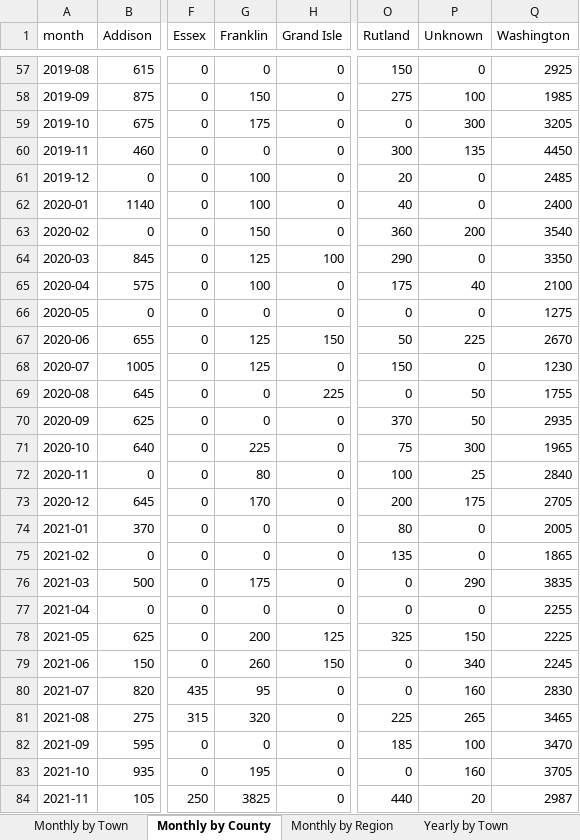
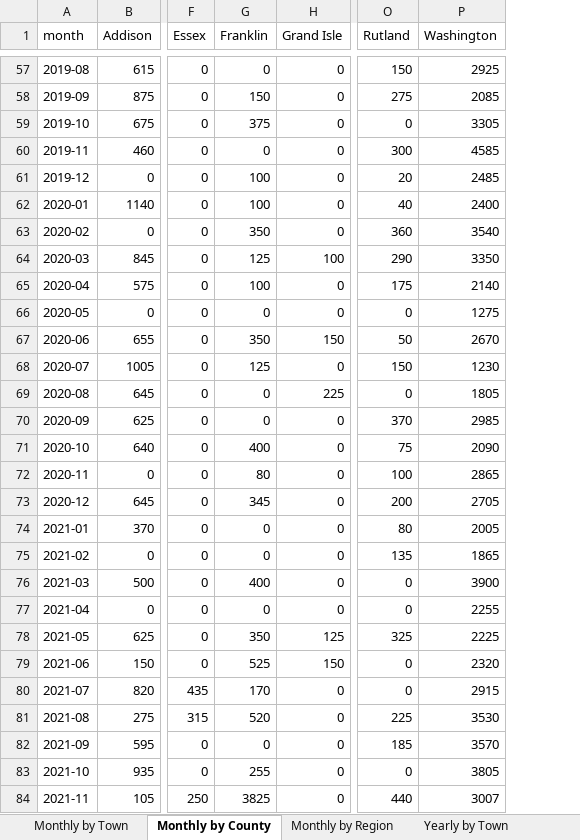
Before and after one commit to burnssargent-eng/blackbear_dashboard, an Excel workbook: oil_collection_report.xlsx, sheet Monthly by County, drawn as a sheet; only a part is shown, gaps mark what is left out; values as stored, in another font and other column widths than the file's, no borders; removed rows and columns are numbered as before the commit, all else as after; the diff covers the shown part only; the diff names each change by its address in the sheet, - before the commit and + after, or states it on an @@ line.

```diff
--- a/oil_collection_report.xlsx (sheet Monthly by County)
+++ b/oil_collection_report.xlsx (sheet Monthly by County)
-column P (Unknown), rows 57-84: 0 | 100 | 300 | 135 | 0 | 0 | 200 | 0 | 40 | 0 | 225 | 0 | 50 | 50 | 300 | 25 | 175 | 0 | 0 | 290 | 0 | 150 | 340 | 160 | 265 | 100 | 160 | 20
-P58 (Washington): 1985
+P58 (Washington): 2085
-G59 (Franklin): 175
+G59 (Franklin): 375
-P59 (Washington): 3205
+P59 (Washington): 3305
-P60 (Washington): 4450
+P60 (Washington): 4585
-G63 (Franklin): 150
+G63 (Franklin): 350
-P65 (Washington): 2100
+P65 (Washington): 2140
-G67 (Franklin): 125
+G67 (Franklin): 350
-P69 (Washington): 1755
+P69 (Washington): 1805
-P70 (Washington): 2935
+P70 (Washington): 2985
-G71 (Franklin): 225
+G71 (Franklin): 400
-P71 (Washington): 1965
+P71 (Washington): 2090
-P72 (Washington): 2840
+P72 (Washington): 2865
-G73 (Franklin): 170
+G73 (Franklin): 345
-G76 (Franklin): 175
+G76 (Franklin): 400
-P76 (Washington): 3835
+P76 (Washington): 3900
-G78 (Franklin): 200
+G78 (Franklin): 350
-G79 (Franklin): 260
+G79 (Franklin): 525
-P79 (Washington): 2245
+P79 (Washington): 2320
-G80 (Franklin): 95
+G80 (Franklin): 170
-P80 (Washington): 2830
+P80 (Washington): 2915
-G81 (Franklin): 320
+G81 (Franklin): 520
-P81 (Washington): 3465
+P81 (Washington): 3530
-P82 (Washington): 3470
+P82 (Washington): 3570
-G83 (Franklin): 195
+G83 (Franklin): 255
-P83 (Washington): 3705
+P83 (Washington): 3805
-P84 (Washington): 2987
+P84 (Washington): 3007
```
Also changed, not shown: 119 edited cells elsewhere in this sheet, sheet Yearly by County, 20 other files.
